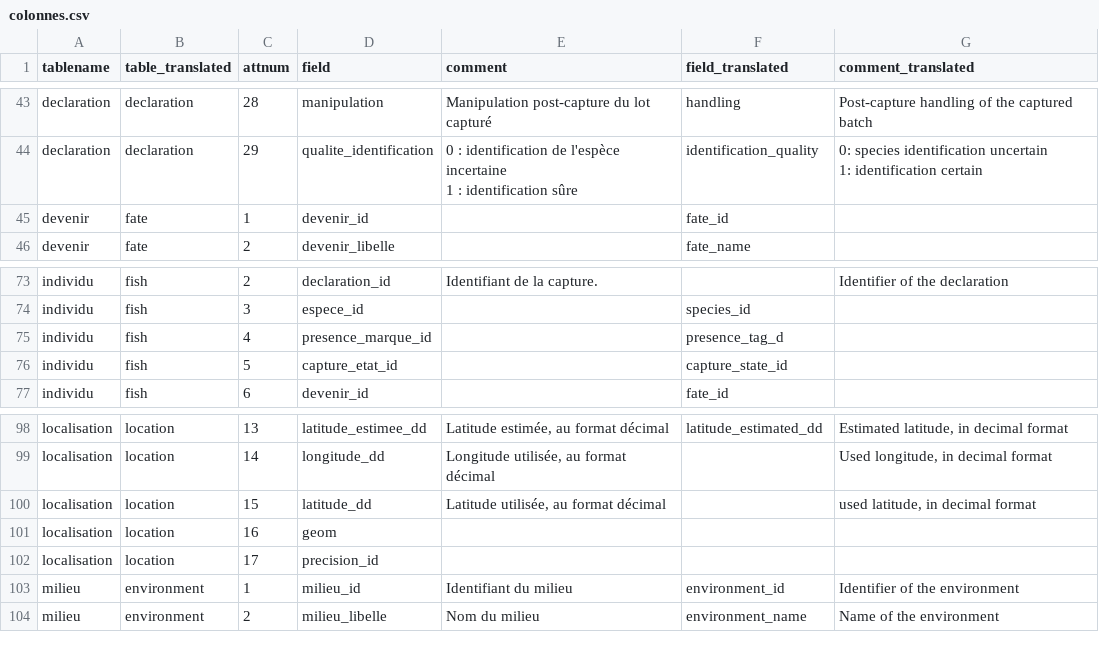
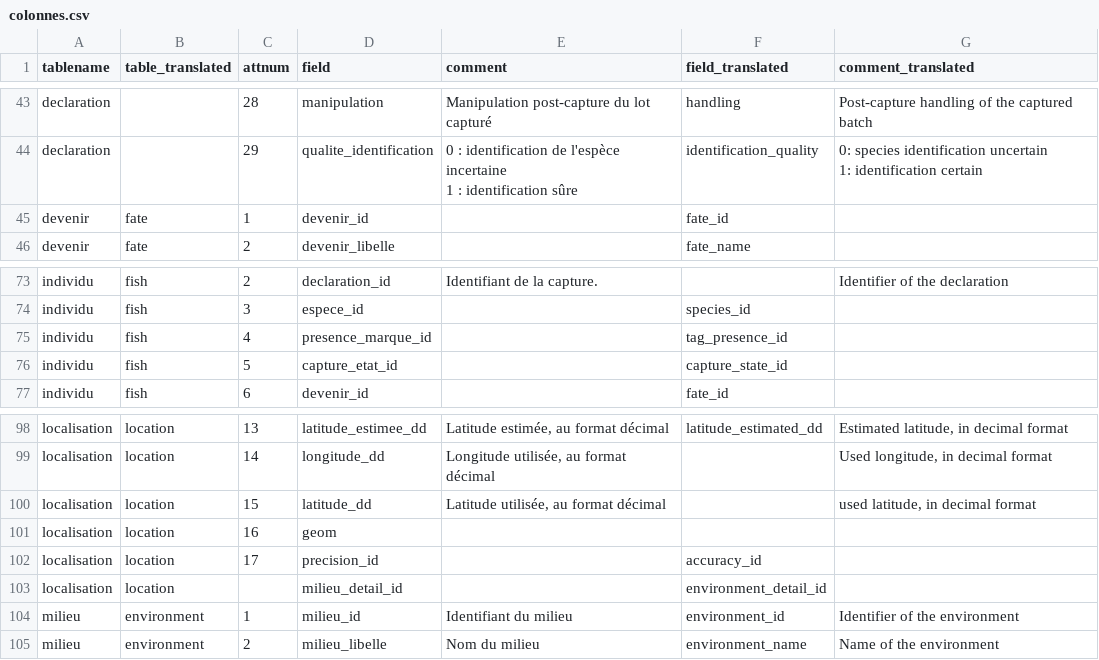
Before and after one commit to inrae/sturwild, a CSV file: install/translatedb/colonnes.csv, drawn as a sheet; only a part is shown, gaps mark what is left out; the diff covers the shown part only; the diff names each change by its address in the sheet, - before the commit and + after, or states it on an @@ line.

```diff
--- a/install/translatedb/colonnes.csv
+++ b/install/translatedb/colonnes.csv
-B43:B44 (table_translated): declaration
+B43:B44 (table_translated): (empty)
-F75 (field_translated): presence_tag_d
+F75 (field_translated): tag_presence_id
-F102 (field_translated): (empty)
+F102 (field_translated): accuracy_id
+row 103: localisation | location |  | milieu_detail_id |  | environment_detail_id
```
Also changed, not shown: 27 edited cells elsewhere in this file, 8 other files.
